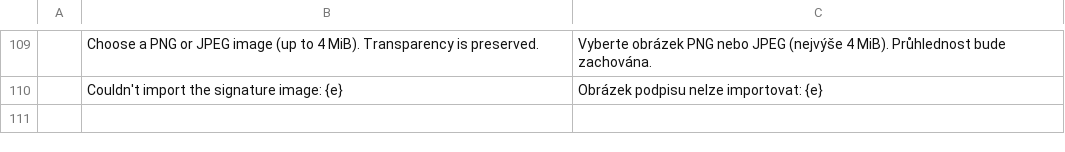
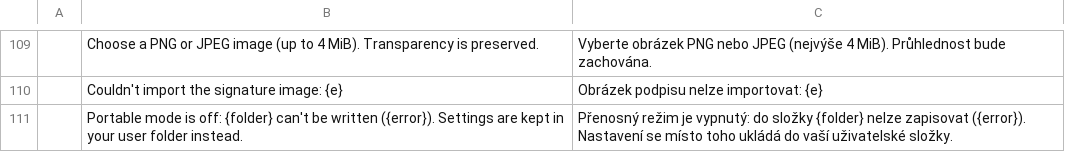
Before and after one commit to treeforjs/pdfcraft, a TSV file: crates/ui-egui/src/i18n/cs.tsv, drawn as a sheet; only a part is shown, gaps mark what is left out.

```diff
--- a/crates/ui-egui/src/i18n/cs.tsv
+++ b/crates/ui-egui/src/i18n/cs.tsv
@@ -110 +110,2 @@
 	Couldn't import the signature image: {e}	Obrázek podpisu nelze importovat: {e}
+	Portable mode is off: {folder} can't be written ({error}). Settings are kept in your user folder instead.	Přenosný režim je vypnutý: do složky {folder} nelze zapisovat ({error}). Nastavení se místo toho ukládá do vaší uživatelské složky.
```
Also changed, not shown: crates/ui-egui/src/i18n/es.tsv, crates/ui-egui/src/i18n/fr.tsv, 15 other files.
